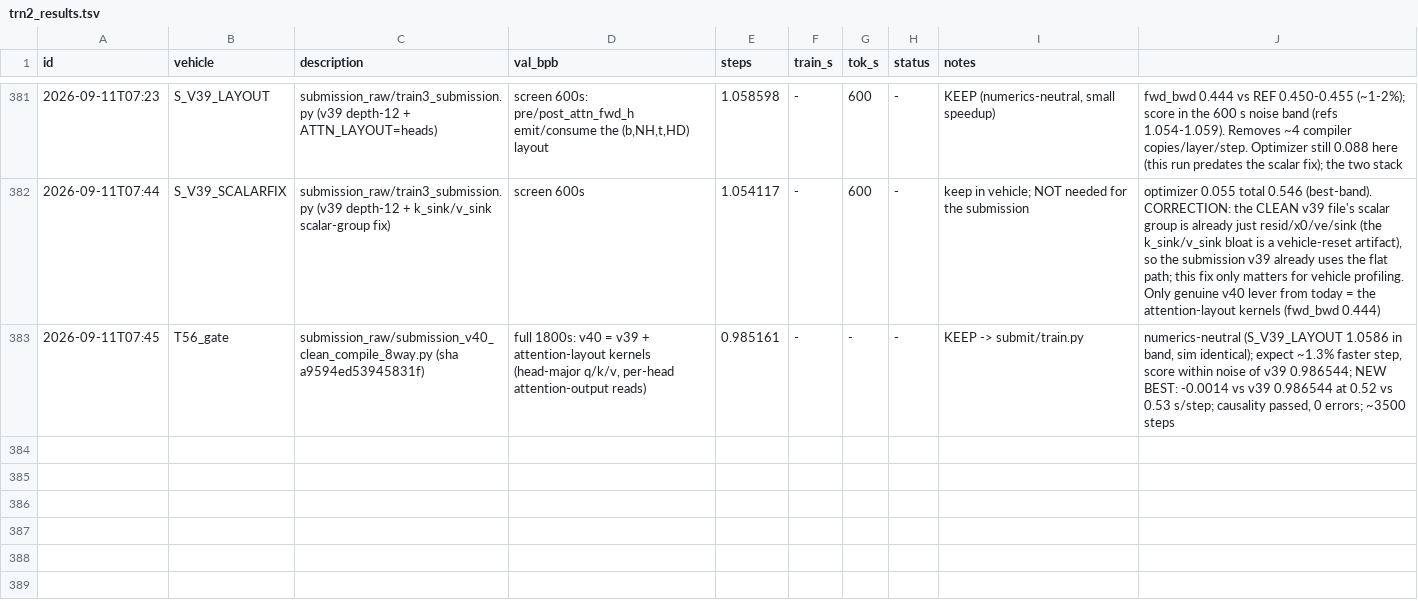
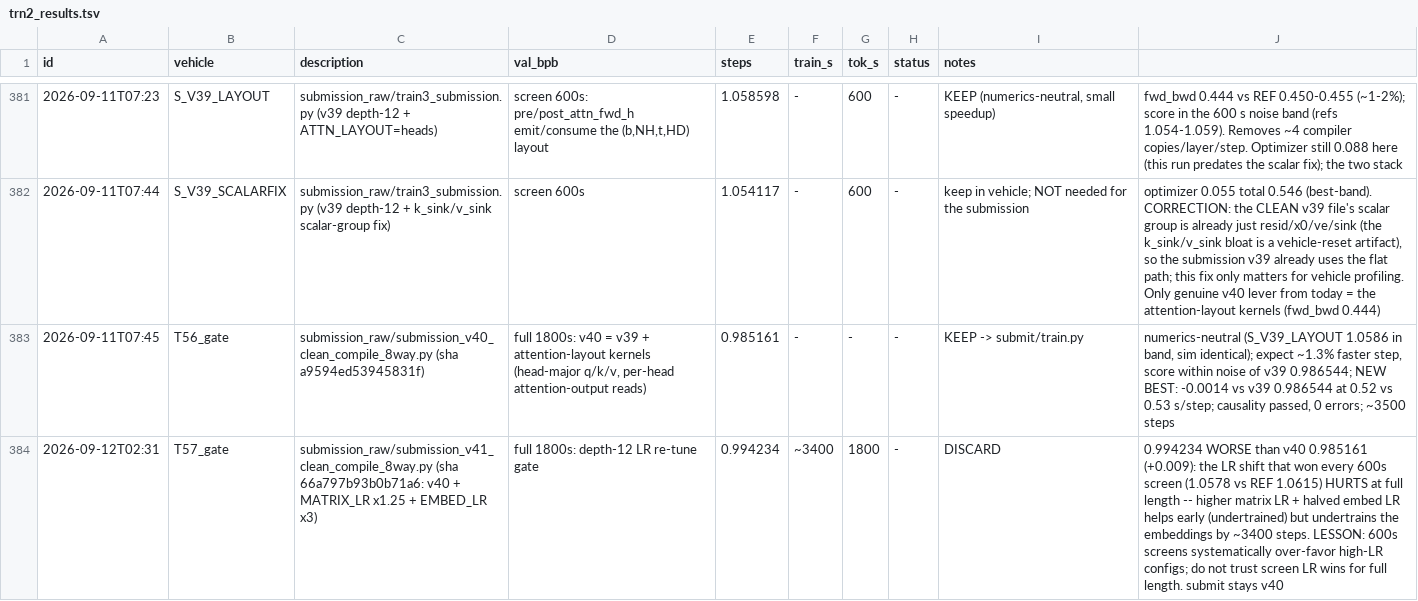
Before and after one commit to flappybird1084/trainium-frontier, a TSV file: trn2_results.tsv, drawn as a sheet; only a part is shown, gaps mark what is left out; the diff names each change by its address in the sheet, - before the commit and + after, or states it on an @@ line.

```diff
--- a/trn2_results.tsv
+++ b/trn2_results.tsv
+row 384: 2026-09-12T02:31 | T57_gate | submission_raw/submission_v41_clean_compile_8way.py (sha 66a797b93b0b71a6: v40 + MATRIX_LR x1.25 + EMBED_LR x3) | full 1800s: depth-12 LR re-tune gate | 0.994234 | ~3400 | 1800 | - | DISCARD | 0.994234 WORSE than v40 0.985161 (+0.009): the LR shift that won every 600s screen (1.0578 vs REF 1.0615) HURTS at full length -- higher matrix LR + halved embed LR helps early (undertrained) but undertrains the embeddings by ~3400 steps. LESSON: 600s screens systematically over-favor high-LR configs; do not trust screen LR wins for full length. submit stays v40
```
Also changed, not shown: 2 other files.
